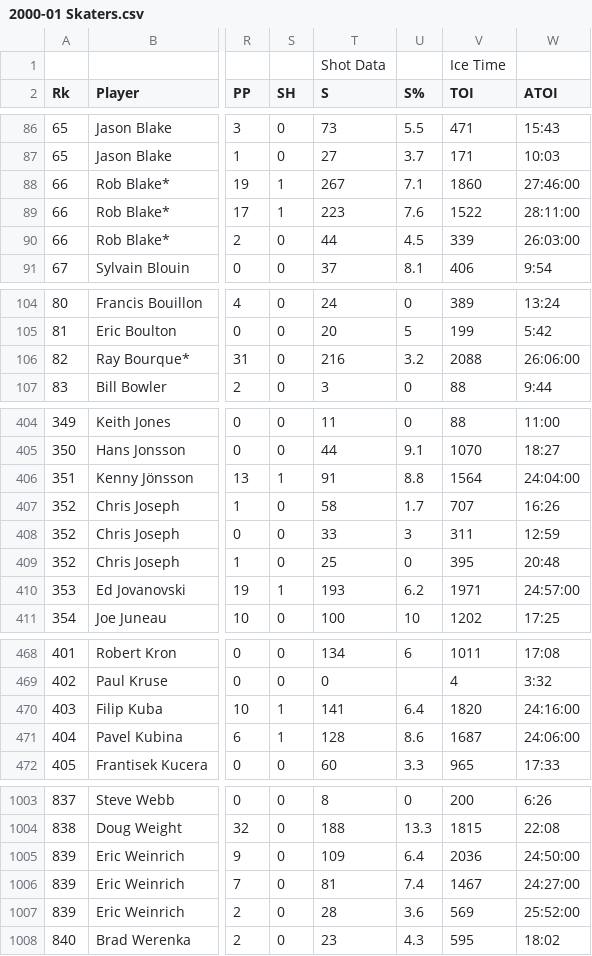
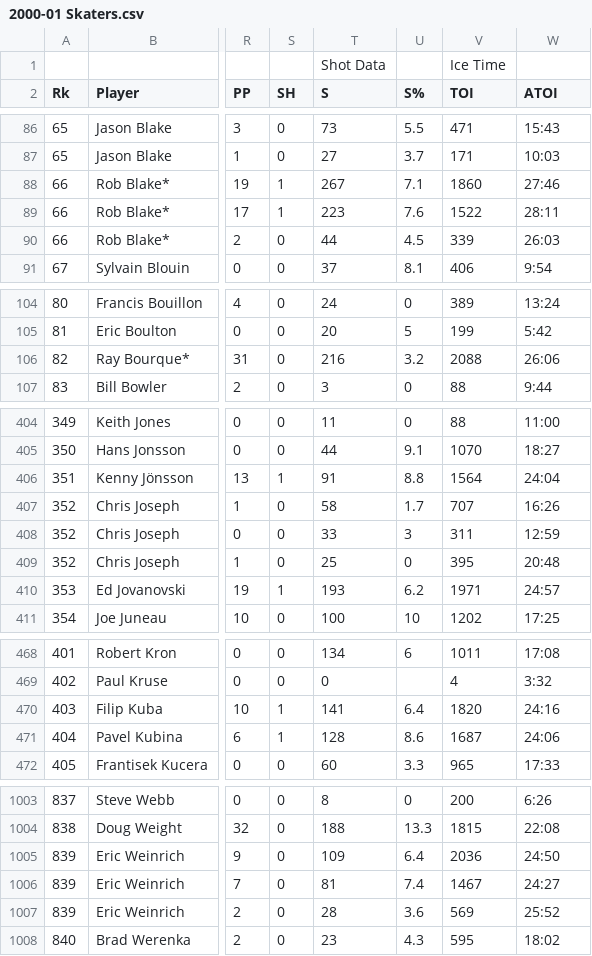
Before and after one commit to bhcooper89/Capstone, a CSV file: Skaters/2000-01 Skaters.csv, drawn as a sheet; only a part is shown, gaps mark what is left out; the diff covers the shown part only; the diff names each change by its address in the sheet, - before the commit and + after, or states it on an @@ line.

Commit message:
Update 2000-01 Skaters.csv

```diff
--- a/Skaters/2000-01 Skaters.csv
+++ b/Skaters/2000-01 Skaters.csv
-W88 (ATOI): 27:46:00
+W88 (ATOI): 27:46
-W89 (ATOI): 28:11:00
+W89 (ATOI): 28:11
-W90 (ATOI): 26:03:00
+W90 (ATOI): 26:03
-W106 (ATOI): 26:06:00
+W106 (ATOI): 26:06
-W406 (ATOI): 24:04:00
+W406 (ATOI): 24:04
-W410 (ATOI): 24:57:00
+W410 (ATOI): 24:57
-W470 (ATOI): 24:16:00
+W470 (ATOI): 24:16
-W471 (ATOI): 24:06:00
+W471 (ATOI): 24:06
-W1005 (ATOI): 24:50:00
+W1005 (ATOI): 24:50
-W1006 (ATOI): 24:27:00
+W1006 (ATOI): 24:27
-W1007 (ATOI): 25:52:00
+W1007 (ATOI): 25:52
```
Also changed, not shown: 24 edited cells elsewhere in this file.
